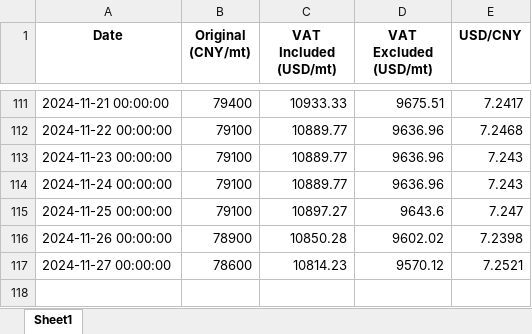
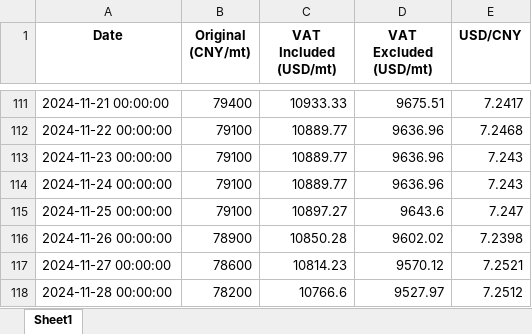
Before and after one commit to he-man-shoo/scraper, an Excel workbook: Price Data.xlsx, sheet Sheet1, drawn as a sheet; only a part is shown, gaps mark what is left out; values as stored, in another font and other column widths than the file's, no borders; the diff names each change by its address in the sheet, - before the commit and + after, or states it on an @@ line.

Commit message:
Added a new row to the Excel file

```diff
--- a/Price Data.xlsx (sheet Sheet1)
+++ b/Price Data.xlsx (sheet Sheet1)
+row 118: 2024-11-28 00:00:00 | 78200 | 10766.6 | 9527.97 | 7.2512
```
